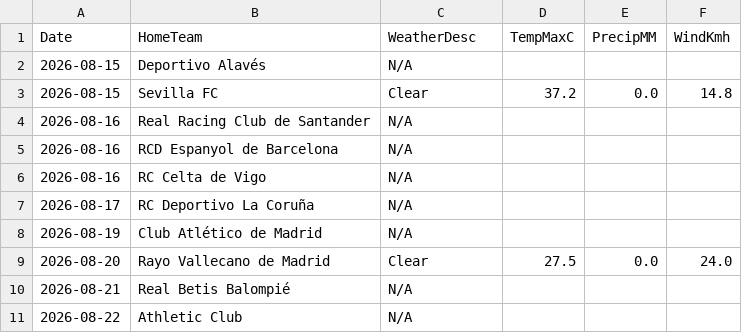
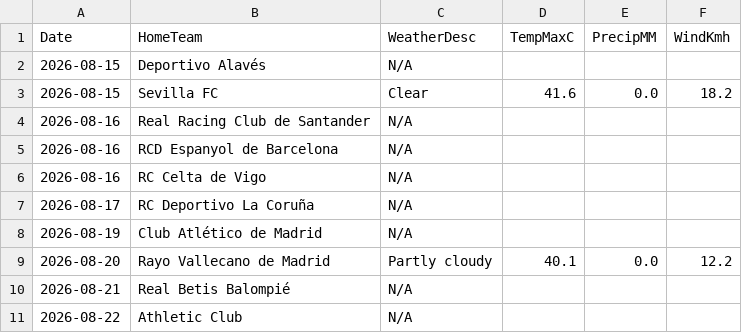
Before and after one commit to gmalbert/la-liga, a CSV file: data_files/raw/match_weather.csv, drawn as a sheet; only a part is shown.

```diff
--- a/data_files/raw/match_weather.csv
+++ b/data_files/raw/match_weather.csv
@@ -2,3 +2,3 @@ Date,HomeTeam,WeatherDesc,TempMaxC,PrecipMM,WindKmh
 2026-08-15,Deportivo Alavés,N/A,,,
-2026-08-15,Sevilla FC,Clear,37.2,0.0,14.8
+2026-08-15,Sevilla FC,Clear,41.6,0.0,18.2
 2026-08-16,Real Racing Club de Santander,N/A,,,
@@ -8,3 +8,3 @@ Date,HomeTeam,WeatherDesc,TempMaxC,PrecipMM,WindKmh
 2026-08-19,Club Atlético de Madrid,N/A,,,
-2026-08-20,Rayo Vallecano de Madrid,Clear,27.5,0.0,24.0
+2026-08-20,Rayo Vallecano de Madrid,Partly cloudy,40.1,0.0,12.2
 2026-08-21,Real Betis Balompié,N/A,,,
```
Also changed, not shown: data_files/raw/odds.csv, models/poisson_strengths.csv, 2 other files.
